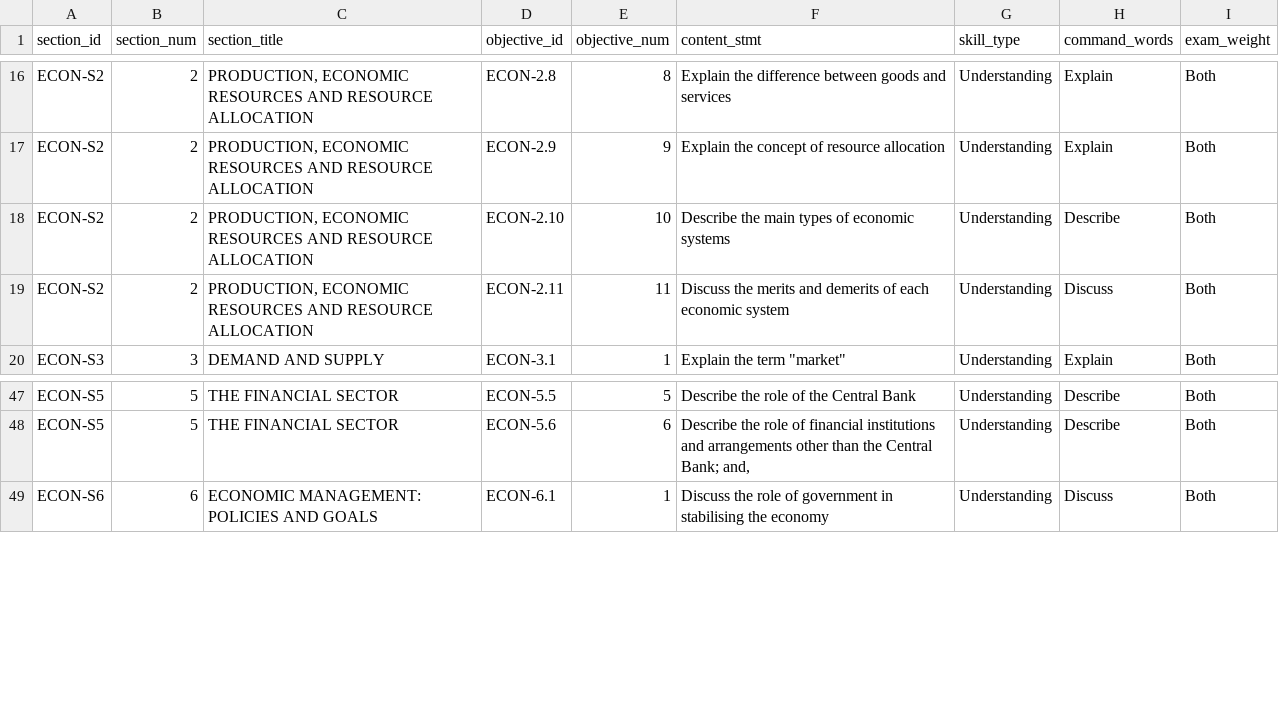
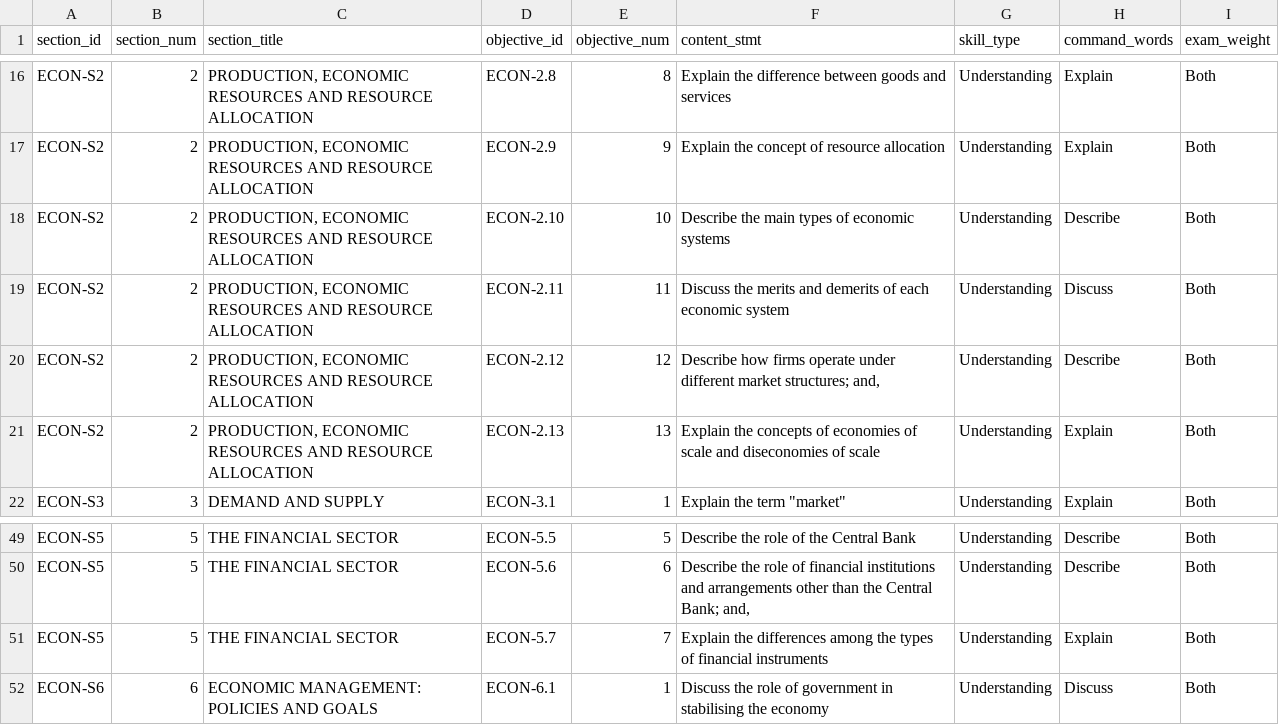
Before and after one commit to Rasatabula1971/CSEC-Study-tool, a CSV file: backend/ingest_v2/syllabus_csvs/economics.csv, drawn as a sheet; only a part is shown, gaps mark what is left out; the diff names each change by its address in the sheet, - before the commit and + after, or states it on an @@ line.

```diff
--- a/backend/ingest_v2/syllabus_csvs/economics.csv
+++ b/backend/ingest_v2/syllabus_csvs/economics.csv
+row 20: ECON-S2 | 2 | PRODUCTION, ECONOMIC RESOURCES AND RESOURCE ALLOCATION | ECON-2.12 | 12 | Describe how firms operate under different market structures; and, | Understanding | Describe | Both
+row 21: ECON-S2 | 2 | PRODUCTION, ECONOMIC RESOURCES AND RESOURCE ALLOCATION | ECON-2.13 | 13 | Explain the concepts of economies of scale and diseconomies of scale | Understanding | Explain | Both
+row 51: ECON-S5 | 5 | THE FINANCIAL SECTOR | ECON-5.7 | 7 | Explain the differences among the types of financial instruments | Understanding | Explain | Both
```
Also changed, not shown: backend/ingest_v2/source_data/economics_supplement.csv, 2 other files.
